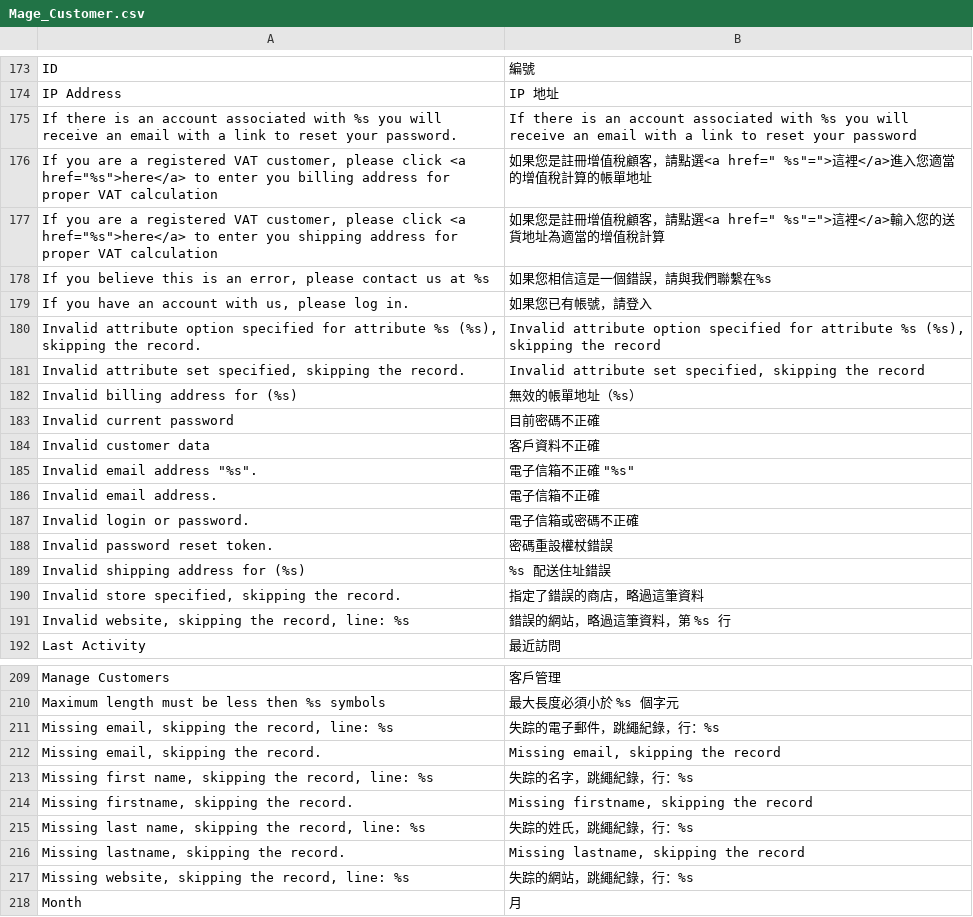
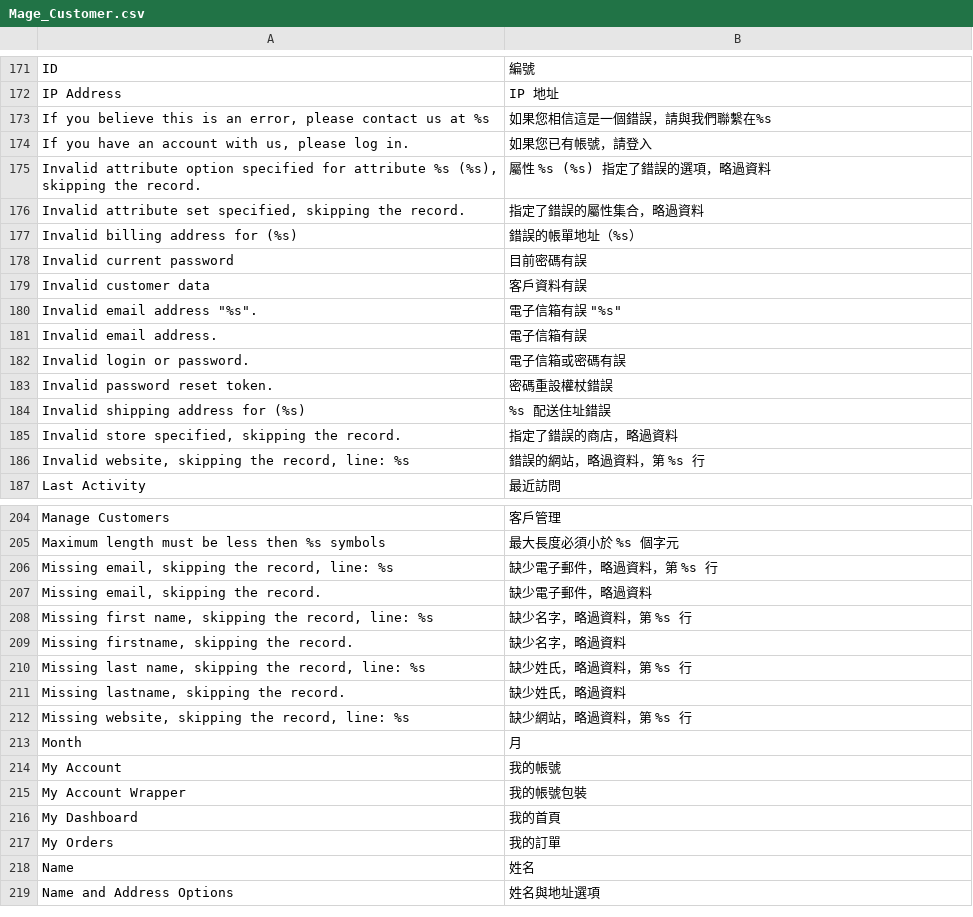
Before and after one commit to OpenMageModuleFostering/olctw_locale_zh_tw, a CSV file: app/locale/zh_TW/Mage_Customer.csv, drawn as a sheet; only a part is shown, gaps mark what is left out; the shorter side is filled out with more unchanged rows; the diff covers the shown part only.

```diff
--- a/app/locale/zh_TW/Mage_Customer.csv
+++ b/app/locale/zh_TW/Mage_Customer.csv
@@ -174,19 +172,16 @@
 "IP Address","IP 地址"
-"If there is an account associated with %s you will receive an email with a link to reset your password.","If there is an account associated with %s you will receive an email with a link to reset your password"
-"If you are a registered VAT customer, please click <a href=""%s"">here</a> to enter you billing address for proper VAT calculation","如果您是註冊增值稅顧客，請點選<a href="" %s""="">這裡</a>進入您適當的增值稅計算的帳單地址"
-"If you are a registered VAT customer, please click <a href=""%s"">here</a> to enter you shipping address for proper VAT calculation","如果您是註冊增值稅顧客，請點選<a href="" %s""="">這裡</a>輸入您的送貨地址為適當的增值稅計算"
 "If you believe this is an error, please contact us at %s","如果您相信這是一個錯誤，請與我們聯繫在%s"
 "If you have an account with us, please log in.","如果您已有帳號，請登入"
-"Invalid attribute option specified for attribute %s (%s), skipping the record.","Invalid attribute option specified for attribute %s (%s), skipping the record"
-"Invalid attribute set specified, skipping the record.","Invalid attribute set specified, skipping the record"
-"Invalid billing address for (%s)","無效的帳單地址（%s）"
-"Invalid current password","目前密碼不正確"
-"Invalid customer data","客戶資料不正確"
-"Invalid email address ""%s"".","電子信箱不正確 ""%s"""
-"Invalid email address.","電子信箱不正確"
-"Invalid login or password.","電子信箱或密碼不正確"
+"Invalid attribute option specified for attribute %s (%s), skipping the record.","屬性 %s (%s) 指定了錯誤的選項，略過資料"
+"Invalid attribute set specified, skipping the record.","指定了錯誤的屬性集合，略過資料"
+"Invalid billing address for (%s)","錯誤的帳單地址（%s）"
+"Invalid current password","目前密碼有誤"
+"Invalid customer data","客戶資料有誤"
+"Invalid email address ""%s"".","電子信箱有誤 ""%s"""
+"Invalid email address.","電子信箱有誤"
+"Invalid login or password.","電子信箱或密碼有誤"
 "Invalid password reset token.","密碼重設權杖錯誤"
 "Invalid shipping address for (%s)","%s 配送住址錯誤"
-"Invalid store specified, skipping the record.","指定了錯誤的商店，略過這筆資料"
-"Invalid website, skipping the record, line: %s","錯誤的網站，略過這筆資料，第 %s 行"
+"Invalid store specified, skipping the record.","指定了錯誤的商店，略過資料"
+"Invalid website, skipping the record, line: %s","錯誤的網站，略過資料，第 %s 行"
 "Last Activity","最近訪問"
@@ -210,9 +205,9 @@
 "Maximum length must be less then %s symbols","最大長度必須小於 %s 個字元"
-"Missing email, skipping the record, line: %s","失踪的電子郵件，跳繩紀錄，行：%s"
-"Missing email, skipping the record.","Missing email, skipping the record"
-"Missing first name, skipping the record, line: %s","失踪的名字，跳繩紀錄，行：%s"
-"Missing firstname, skipping the record.","Missing firstname, skipping the record"
-"Missing last name, skipping the record, line: %s","失踪的姓氏，跳繩紀錄，行：%s"
-"Missing lastname, skipping the record.","Missing lastname, skipping the record"
-"Missing website, skipping the record, line: %s","失踪的網站，跳繩紀錄，行：%s"
+"Missing email, skipping the record, line: %s","缺少電子郵件，略過資料，第 %s 行"
+"Missing email, skipping the record.","缺少電子郵件，略過資料"
+"Missing first name, skipping the record, line: %s","缺少名字，略過資料，第 %s 行"
+"Missing firstname, skipping the record.","缺少名字，略過資料"
+"Missing last name, skipping the record, line: %s","缺少姓氏，略過資料，第 %s 行"
+"Missing lastname, skipping the record.","缺少姓氏，略過資料"
+"Missing website, skipping the record, line: %s","缺少網站，略過資料，第 %s 行"
 "Month","月"
```
Also changed, not shown: 2 added rows, 8 removed rows and 23 edited cells elsewhere in this file, app/locale/zh_TW/Mage_Adminhtml.csv, app/locale/zh_TW/Mage_Catalog.csv, 54 other files.
